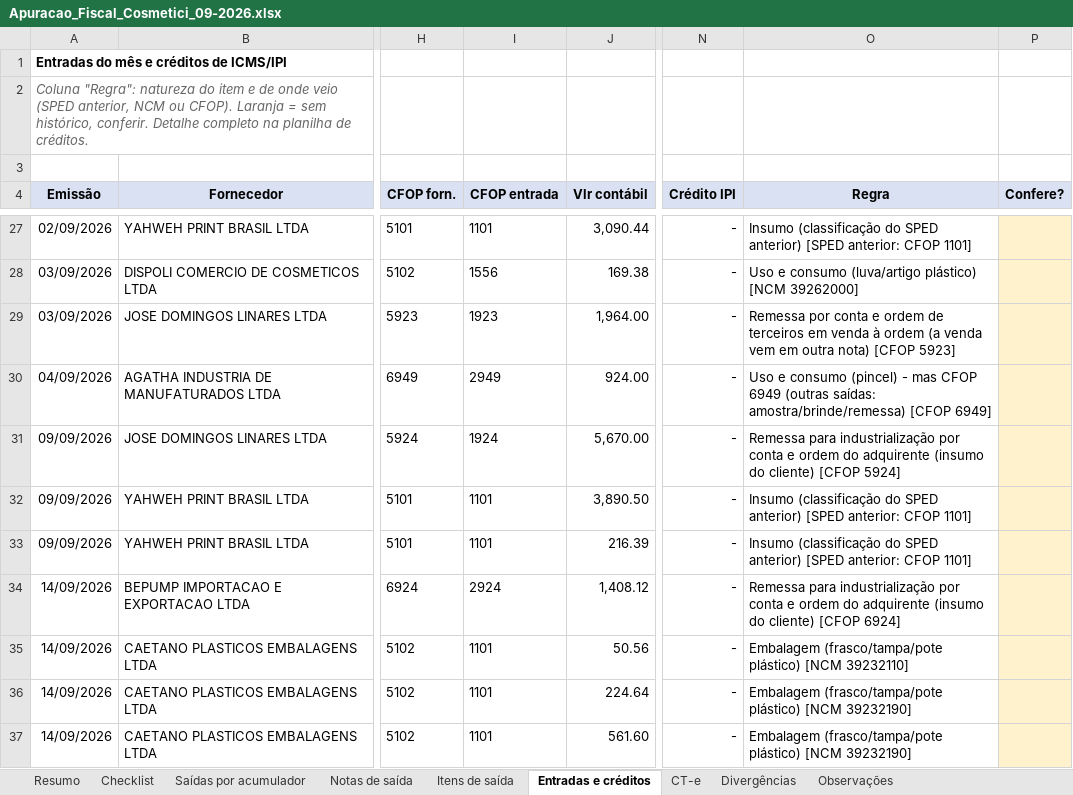
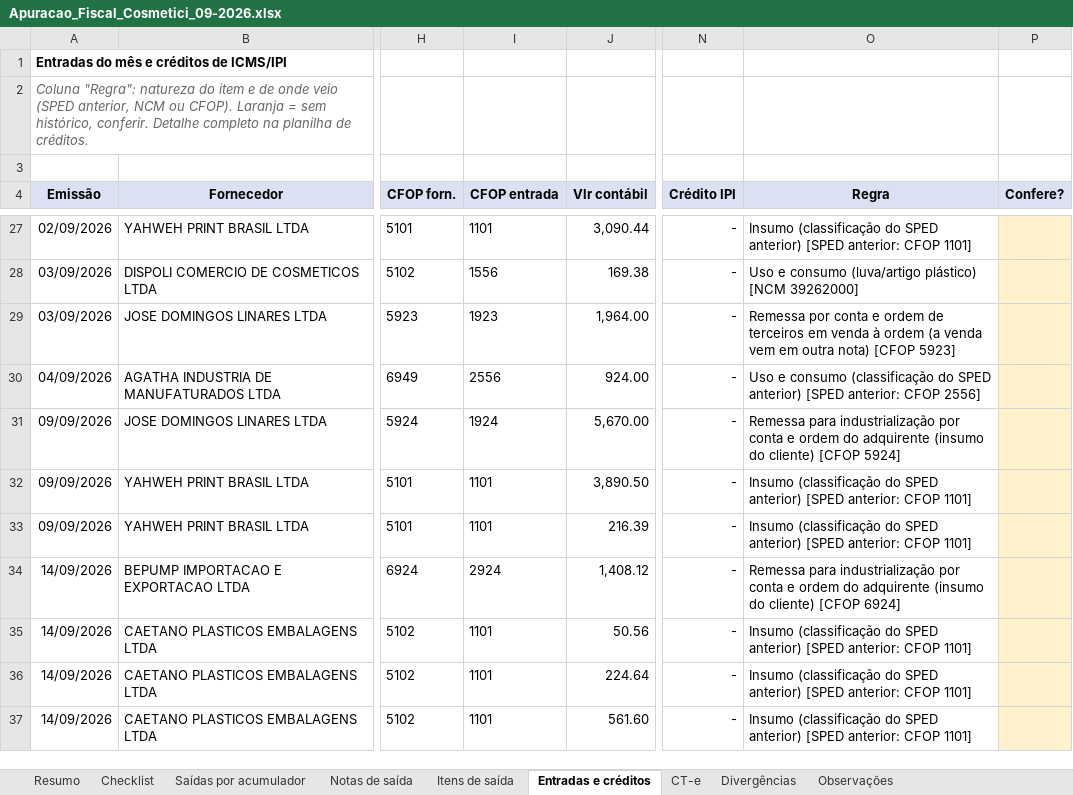
Before and after one commit to ROFContabilidade/Meus-Projetos, an Excel workbook: Cosmetici/Fiscal/2026-09/Apuracao_Fiscal_Cosmetici_09-2026.xlsx, sheet Entradas e créditos, drawn as a sheet; only a part is shown, gaps mark what is left out; values as stored, in another font and other column widths than the file's, no borders; the diff covers the shown part only; the diff names each change by its address in the sheet, - before the commit and + after, or states it on an @@ line.

```diff
--- a/Cosmetici/Fiscal/2026-09/Apuracao_Fiscal_Cosmetici_09-2026.xlsx (sheet Entradas e créditos)
+++ b/Cosmetici/Fiscal/2026-09/Apuracao_Fiscal_Cosmetici_09-2026.xlsx (sheet Entradas e créditos)
-I30 (CFOP entrada): 2949
+I30 (CFOP entrada): 2556
-O30 (Regra): …e consumo (pincel) - mas CFOP 6949 (outras saídas: amostra/brinde/remessa) [CFOP 6949]
+O30 (Regra): …e consumo (classificação do SPED anterior) [SPED anterior: CFOP 2556]
-O35 (Regra): Embalagem (frasco/tampa/pote plástico) [NCM 39232110]
+O35 (Regra): Insumo (classificação do SPED anterior) [SPED anterior: CFOP 1101]
-O36:O37 (Regra): Embalagem (frasco/tampa/pote plástico) [NCM 39232190]
+O36:O37 (Regra): Insumo (classificação do SPED anterior) [SPED anterior: CFOP 1101]
```
Also changed, not shown: 17 edited cells and cell formats elsewhere in this sheet, sheet Divergências, sheet Resumo, sheet CT-e, sheet Checklist, Cosmetici/Fiscal/2026-09/Creditos_Entradas_Cosmetici_09-2026.xlsx, 12 other files.
